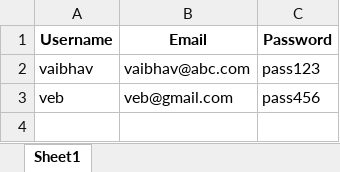
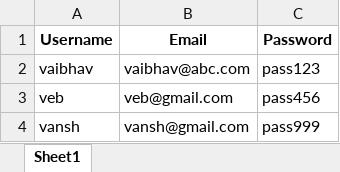
Before and after one commit to vansh-9878/MindMatters, an Excel workbook: users.xlsx, sheet Sheet1, drawn as a sheet; values as stored, in another font and other column widths than the file's, no borders; the diff names each change by its address in the sheet, - before the commit and + after, or states it on an @@ line.

```diff
--- a/users.xlsx (sheet Sheet1)
+++ b/users.xlsx (sheet Sheet1)
+row 4: vansh | vansh@gmail.com | pass999
```
Also changed, not shown: 6 other files.
